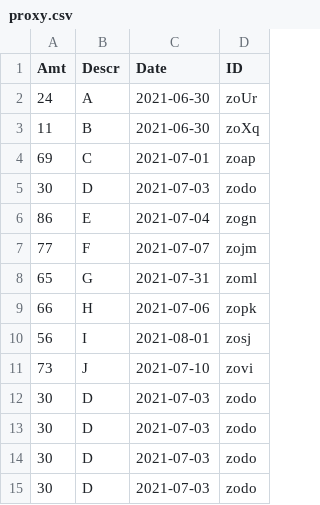
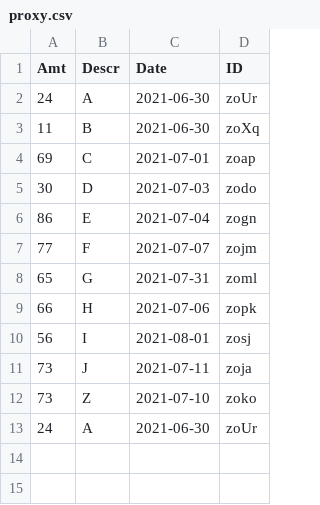
Before and after one commit to araipar/Data_Recon_VS, a CSV file: csv_Files/Inputs/proxy.csv, drawn as a sheet.

```diff
--- a/csv_Files/Inputs/proxy.csv
+++ b/csv_Files/Inputs/proxy.csv
@@ -10,6 +10,4 @@ Amt,Descr,Date,ID
 56,I,2021-08-01,zosj
-73,J,2021-07-10,zovi
-30,D,2021-07-03,zodo
-30,D,2021-07-03,zodo
-30,D,2021-07-03,zodo
-30,D,2021-07-03,zodo
+73,J,2021-07-11,zoja
+73,Z,2021-07-10,zoko
+24,A,2021-06-30,zoUr
```
Also changed, not shown: csv_Files/Inputs/source.csv, 4 other files.
